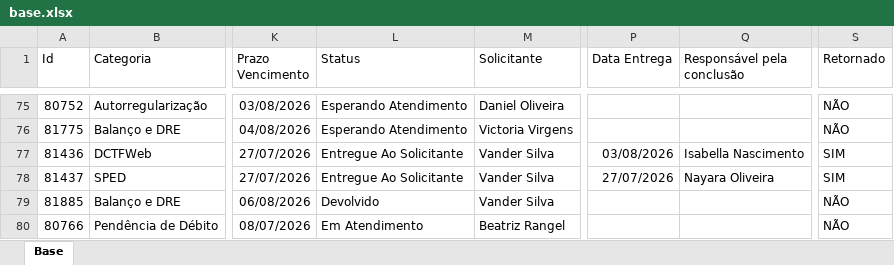
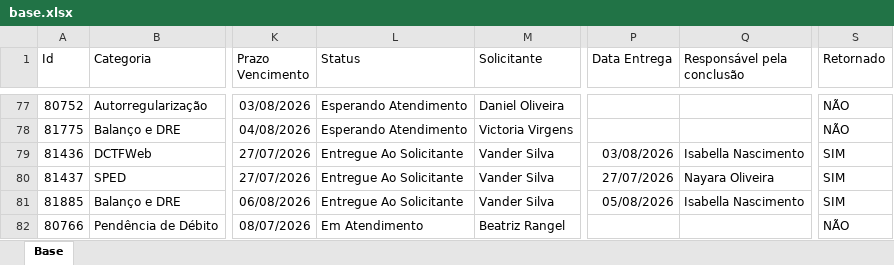
Before and after one commit to Controladoria-MG/Portal-dos-chamados, an Excel workbook: data/base.xlsx, sheet Base, drawn as a sheet; only a part is shown, gaps mark what is left out; values as stored, in another font and other column widths than the file's, no borders; table styles not drawn; addresses are those after the commit; the diff covers the shown part only; the diff names each change by its address in the sheet, - before the commit and + after, or states it on an @@ line.

```diff
--- a/data/base.xlsx (sheet Base)
+++ b/data/base.xlsx (sheet Base)
-L81 (Status): Devolvido
+L81 (Status): Entregue Ao Solicitante
-P81 (Data Entrega): (empty)
+P81 (Data Entrega): 05/08/2026
-Q81 (Responsável pela conclusão): (empty)
+Q81 (Responsável pela conclusão): Isabella Nascimento
-S81 (Retornado): NÃO
+S81 (Retornado): SIM
```
Also changed, not shown: 8 added rows, 1 removed row and 49 edited cells elsewhere in this sheet, 2 other files.
